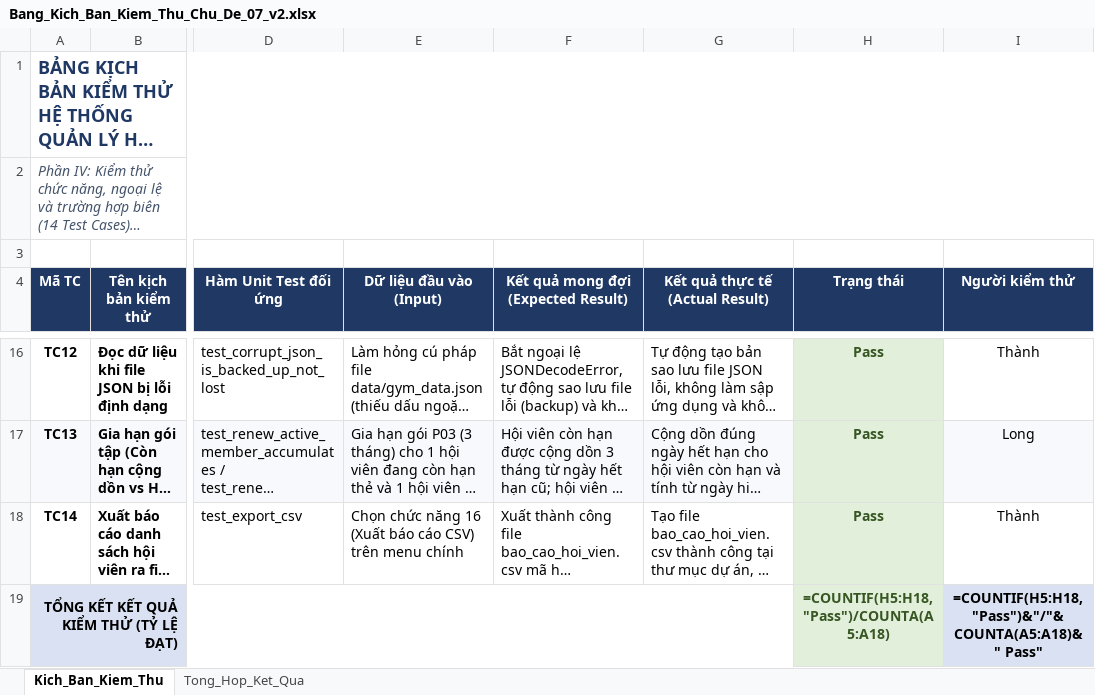
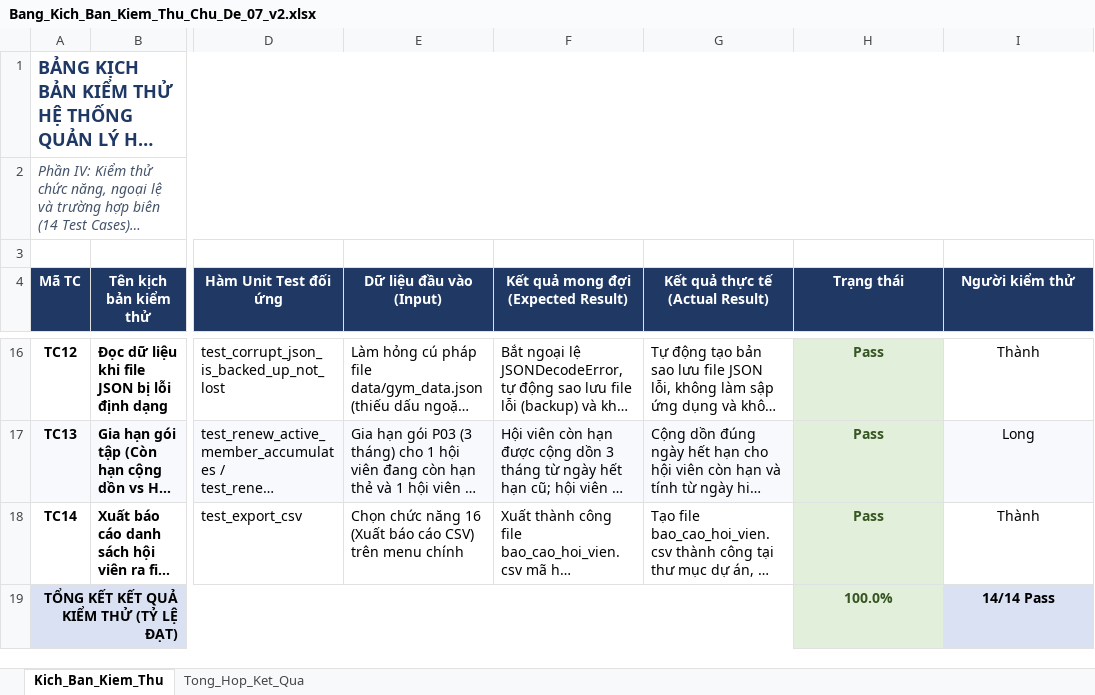
Before and after one commit to LuongKhaiAn/btl-python-nhom7, an Excel workbook: docs/Bang_Kich_Ban_Kiem_Thu_Chu_De_07_v2.xlsx, sheet Kich_Ban_Kiem_Thu, drawn as a sheet; only a part is shown, gaps mark what is left out; long unchanged cells end in …; values as stored, in another font and other column widths than the file's, no borders; formulas without a stored value are shown as written; conditional formats not drawn; the diff names each change by its address in the sheet, - before the commit and + after, or states it on an @@ line.

```diff
--- a/docs/Bang_Kich_Ban_Kiem_Thu_Chu_De_07_v2.xlsx (sheet Kich_Ban_Kiem_Thu)
+++ b/docs/Bang_Kich_Ban_Kiem_Thu_Chu_De_07_v2.xlsx (sheet Kich_Ban_Kiem_Thu)
-H19 (Trạng thái): =COUNTIF(H5:H18,"Pass")/COUNTA(A5:A18)
+H19 (Trạng thái): 100.0%
-I19 (Người kiểm thử): =COUNTIF(H5:H18,"Pass")&"/"&COUNTA(A5:A18)&" Pass"
+I19 (Người kiểm thử): 14/14 Pass
```
Also changed, not shown: sheet Tong_Hop_Ket_Qua, docs/Bang_Phan_Cong_Lap_Trinh_Chu_De_07.xlsx, 14 other files.
